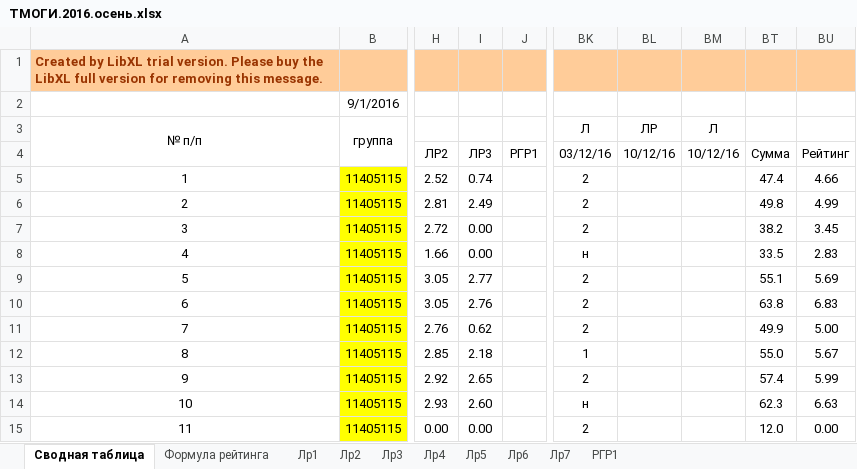
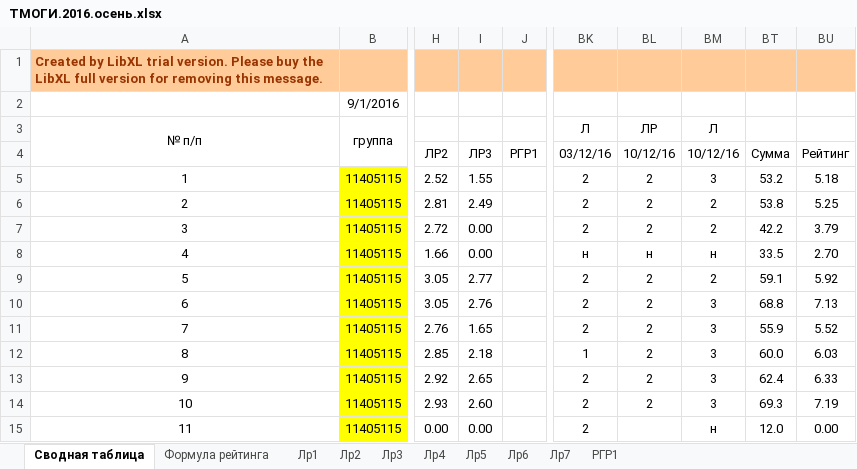
Before and after one commit to b490/rating, an Excel workbook: ТМОГИ.2016.осень.xlsx, sheet Сводная таблица, drawn as a sheet; only a part is shown, gaps mark what is left out; values as stored, in another font and other column widths than the file's, no borders; conditional formats not drawn; the diff covers the shown part only; the diff names each change by its address in the sheet, - before the commit and + after, or states it on an @@ line.

```diff
--- a/ТМОГИ.2016.осень.xlsx (sheet Сводная таблица)
+++ b/ТМОГИ.2016.осень.xlsx (sheet Сводная таблица)
-I5: 0.74
+I5: 1.55
-BL5:BL7: (empty)
+BL5:BL7: 2
-BM5: (empty)
+BM5: 3
-BT5: 47.4
+BT5: 53.2
-BU5: 4.66
+BU5: 5.18
-BM6:BM7: (empty)
+BM6:BM7: 2
-BT6: 49.8
+BT6: 53.8
-BU6: 4.99
+BU6: 5.25
-BT7: 38.2
+BT7: 42.2
-BU7: 3.45
+BU7: 3.79
-BL8: (empty)
+BL8: н
-BM8: (empty)
+BM8: н
-BU8: 2.83
+BU8: 2.70
-BL9:BL14: (empty)
+BL9:BL14: 2
-BM9: (empty)
+BM9: 2
-BT9: 55.1
+BT9: 59.1
-BU9: 5.69
+BU9: 5.92
-BM10:BM14: (empty)
+BM10:BM14: 3
-BT10: 63.8
+BT10: 68.8
-BU10: 6.83
+BU10: 7.13
-I11: 0.62
+I11: 1.65
-BT11: 49.9
+BT11: 55.9
-BU11: 5.00
+BU11: 5.52
-BT12: 55.0
+BT12: 60.0
-BU12: 5.67
+BU12: 6.03
-BT13: 57.4
+BT13: 62.4
-BU13: 5.99
+BU13: 6.33
-BK14: н
+BK14: 2
-BT14: 62.3
+BT14: 69.3
-BU14: 6.63
+BU14: 7.19
-BM15: (empty)
+BM15: н
```
Also changed, not shown: other rows of this sheet, sheet Лр3, sheet Лр2, 1 other file.
